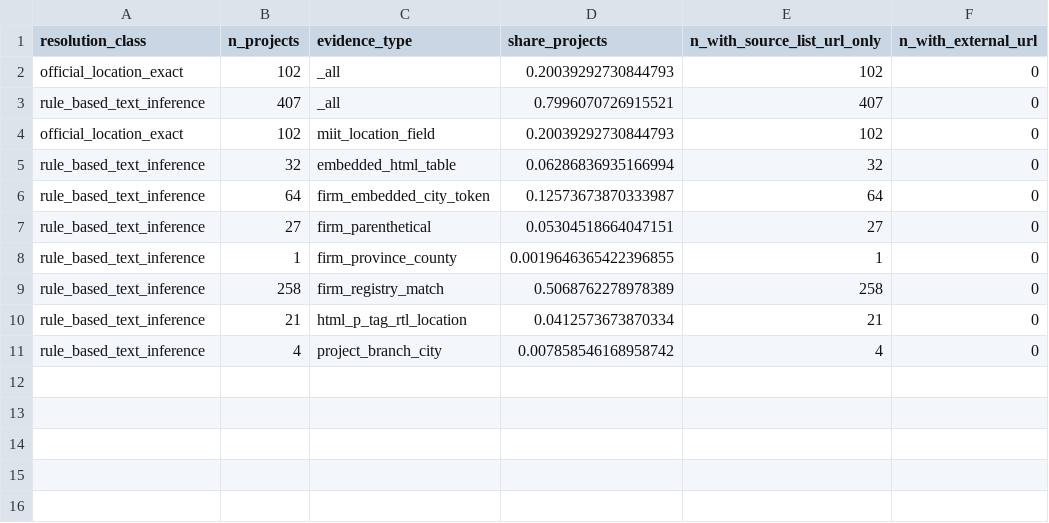
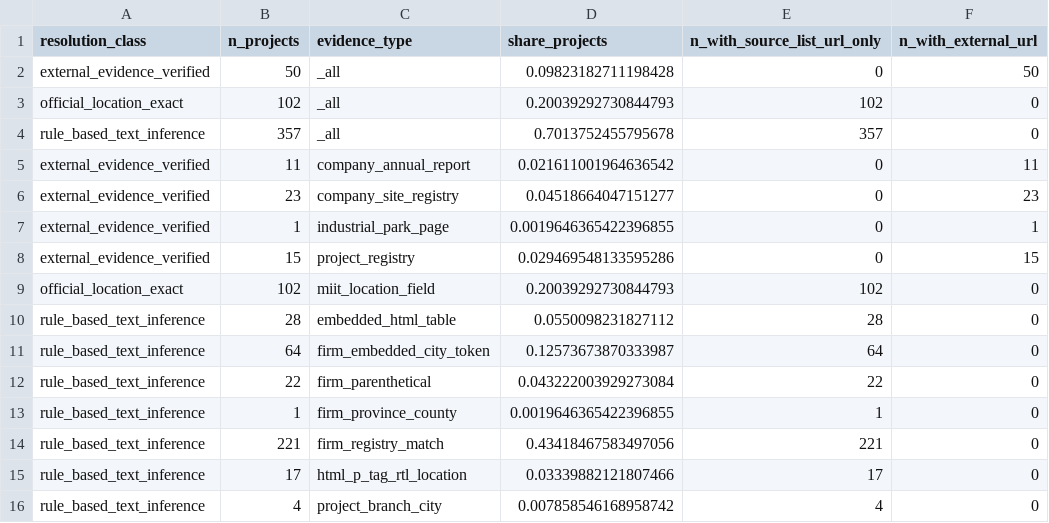
Before and after one commit to fraware/ai_diffusion_state, a CSV file: paper/main_tables/table_B_city_resolution_quality.csv, drawn as a sheet.

Commit message:
Finalize B1/B2 evidence gates and sync paper-facing files
Apply 50 external verifications and 70/70 stratified audit decisions. Fix sync_paper_stats to read Table 16/17 so memos no longer show stale 407/0/pending counts.

```diff
--- a/paper/main_tables/table_B_city_resolution_quality.csv
+++ b/paper/main_tables/table_B_city_resolution_quality.csv
@@ -1,11 +1,16 @@
 resolution_class,n_projects,evidence_type,share_projects,n_with_source_list_url_only,n_with_external_url
+external_evidence_verified,50,_all,0.09823182711198428,0,50
 official_location_exact,102,_all,0.20039292730844793,102,0
-rule_based_text_inference,407,_all,0.7996070726915521,407,0
+rule_based_text_inference,357,_all,0.7013752455795678,357,0
+external_evidence_verified,11,company_annual_report,0.021611001964636542,0,11
+external_evidence_verified,23,company_site_registry,0.04518664047151277,0,23
+external_evidence_verified,1,industrial_park_page,0.0019646365422396855,0,1
+external_evidence_verified,15,project_registry,0.029469548133595286,0,15
 official_location_exact,102,miit_location_field,0.20039292730844793,102,0
-rule_based_text_inference,32,embedded_html_table,0.06286836935166994,32,0
+rule_based_text_inference,28,embedded_html_table,0.0550098231827112,28,0
 rule_based_text_inference,64,firm_embedded_city_token,0.12573673870333987,64,0
-rule_based_text_inference,27,firm_parenthetical,0.05304518664047151,27,0
+rule_based_text_inference,22,firm_parenthetical,0.043222003929273084,22,0
 rule_based_text_inference,1,firm_province_county,0.0019646365422396855,1,0
-rule_based_text_inference,258,firm_registry_match,0.5068762278978389,258,0
-rule_based_text_inference,21,html_p_tag_rtl_location,0.0412573673870334,21,0
+rule_based_text_inference,221,firm_registry_match,0.43418467583497056,221,0
+rule_based_text_inference,17,html_p_tag_rtl_location,0.03339882121807466,17,0
 rule_based_text_inference,4,project_branch_city,0.007858546168958742,4,0
```
Also changed, not shown: paper/claim_table_map.csv, paper/main_tables/table_A_dataset_counts.csv, 24 other files.
